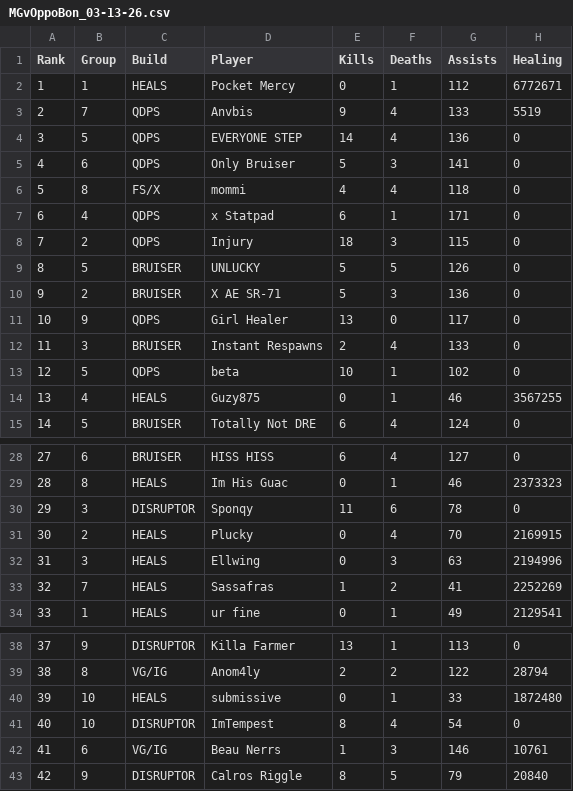
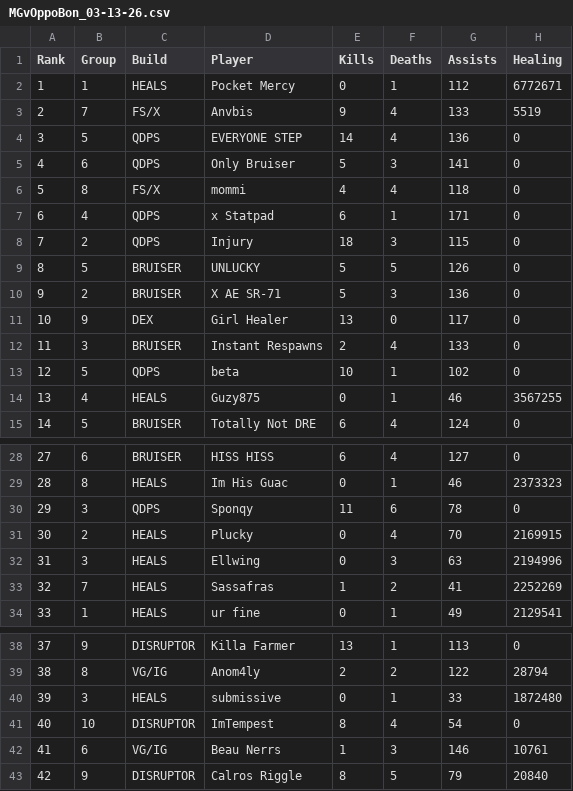
Before and after one commit to JabariWilliams/MG-War-App, a CSV file: public/MGvOppoBon_03-13-26.csv, drawn as a sheet; only a part is shown, gaps mark what is left out; the diff names each change by its address in the sheet, - before the commit and + after, or states it on an @@ line.

Commit message:
Update MGvOppoBon_03-13-26.csv

```diff
--- a/public/MGvOppoBon_03-13-26.csv
+++ b/public/MGvOppoBon_03-13-26.csv
-C3 (Build): QDPS
+C3 (Build): FS/X
-C11 (Build): QDPS
+C11 (Build): DEX
-C30 (Build): DISRUPTOR
+C30 (Build): QDPS
-B40 (Group): 10
+B40 (Group): 3
```
